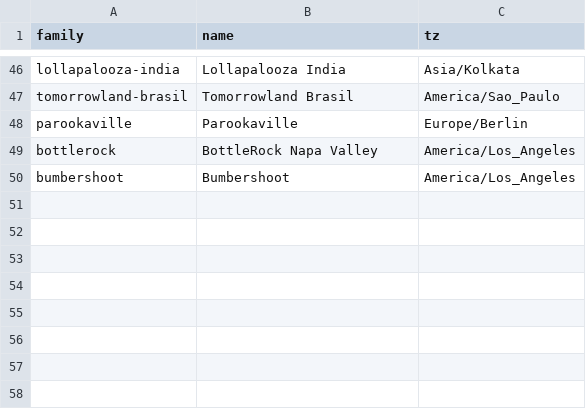
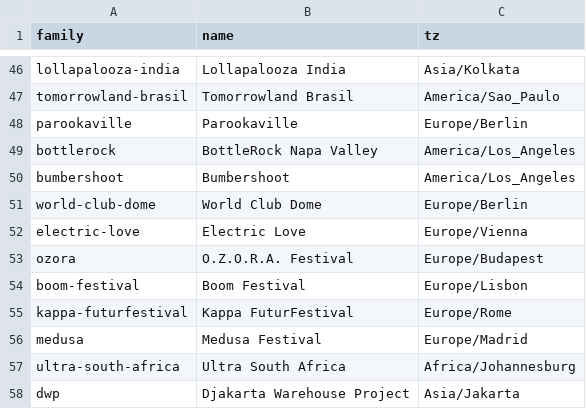
Before and after one commit to jakeoborn/Plursky, a TSV file: data/historical/scan-calendar/families.tsv, drawn as a sheet; only a part is shown, gaps mark what is left out; the diff names each change by its address in the sheet, - before the commit and + after, or states it on an @@ line.

```diff
--- a/data/historical/scan-calendar/families.tsv
+++ b/data/historical/scan-calendar/families.tsv
+row 51: world-club-dome | World Club Dome | Europe/Berlin
+row 52: electric-love | Electric Love | Europe/Vienna
+row 53: ozora | O.Z.O.R.A. Festival | Europe/Budapest
+row 54: boom-festival | Boom Festival | Europe/Lisbon
+row 55: kappa-futurfestival | Kappa FuturFestival | Europe/Rome
+row 56: medusa | Medusa Festival | Europe/Madrid
+row 57: ultra-south-africa | Ultra South Africa | Africa/Johannesburg
+row 58: dwp | Djakarta Warehouse Project | Asia/Jakarta
```
Also changed, not shown: data/historical/scan-calendar/venues.tsv, 13 other files.
